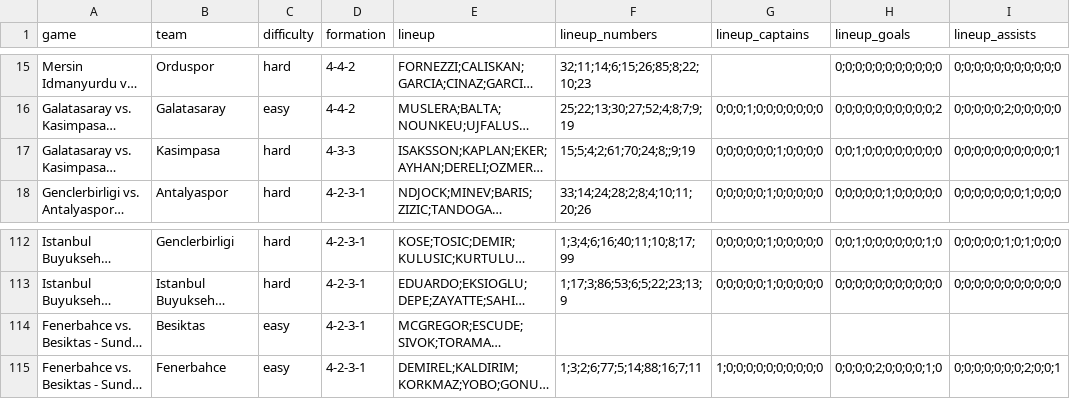
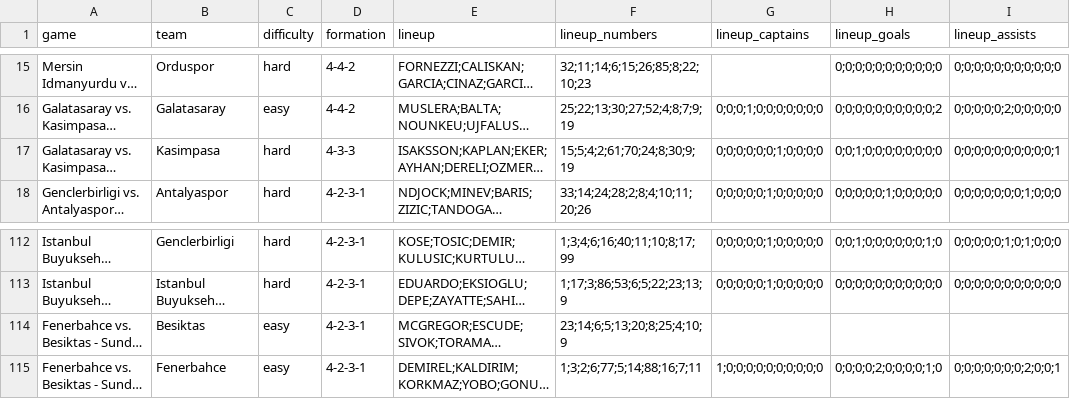
Before and after one commit to otaliptus/ilk11, a CSV file: data/seasons/tr1-2012.csv, drawn as a sheet; only a part is shown, gaps mark what is left out; long unchanged cells end in …; the diff names each change by its address in the sheet, - before the commit and + after, or states it on an @@ line.

```diff
--- a/data/seasons/tr1-2012.csv
+++ b/data/seasons/tr1-2012.csv
-F17 (lineup_numbers): 15;5;4;2;61;70;24;8;;9;19
+F17 (lineup_numbers): 15;5;4;2;61;70;24;8;30;9;19
-F114 (lineup_numbers): (empty)
+F114 (lineup_numbers): 23;14;6;5;13;20;8;25;4;10;9
```
Also changed, not shown: data/seasons/tr1-2001.csv, data/seasons/tr1-2005.csv, 17 other files.
